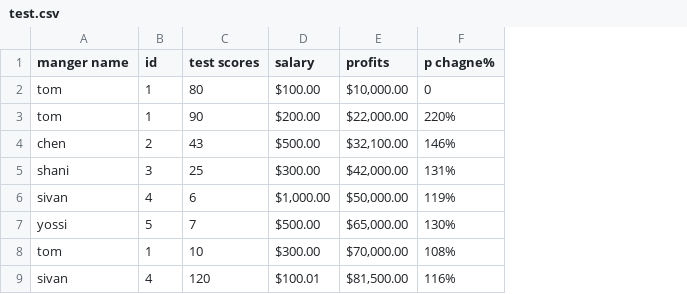
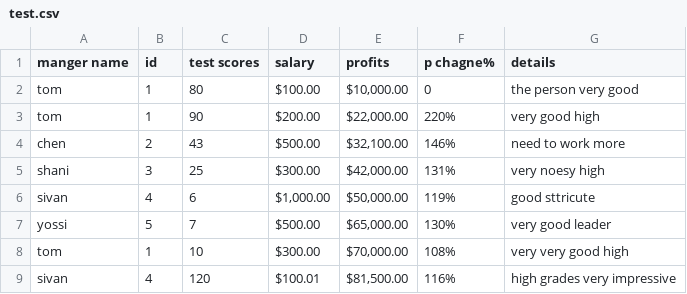
Before and after one commit to TomerHason/Tomer-Projects, a CSV file: Math/test.csv, drawn as a sheet; the diff names each change by its address in the sheet, - before the commit and + after, or states it on an @@ line.

```diff
--- a/Math/test.csv
+++ b/Math/test.csv
+column G (details), rows 2-9: the person very good | very good high | need to work more | very noesy high | good sttricute | very good leader | very very good high | high grades very impressive
```
Also changed, not shown: 5 other files.
